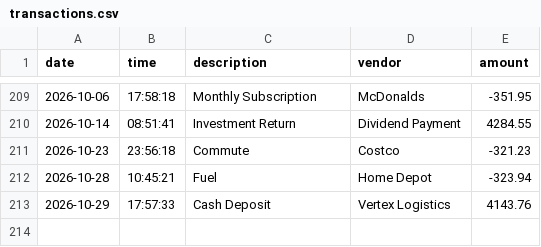
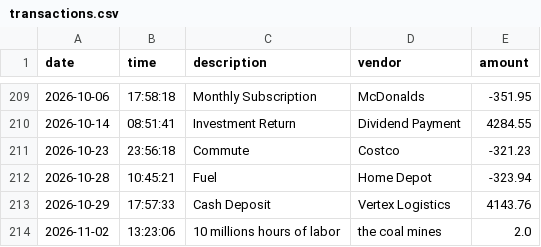
Before and after one commit to tilt-controls/accounting-ledger, a CSV file: transactions.csv, drawn as a sheet; only a part is shown, gaps mark what is left out; the diff names each change by its address in the sheet, - before the commit and + after, or states it on an @@ line.

```diff
--- a/transactions.csv
+++ b/transactions.csv
+row 214: 2026-11-02 | 13:23:06 | 10 millions hours of labor | the coal mines | 2.0
```
Also changed, not shown: 1 other file.
